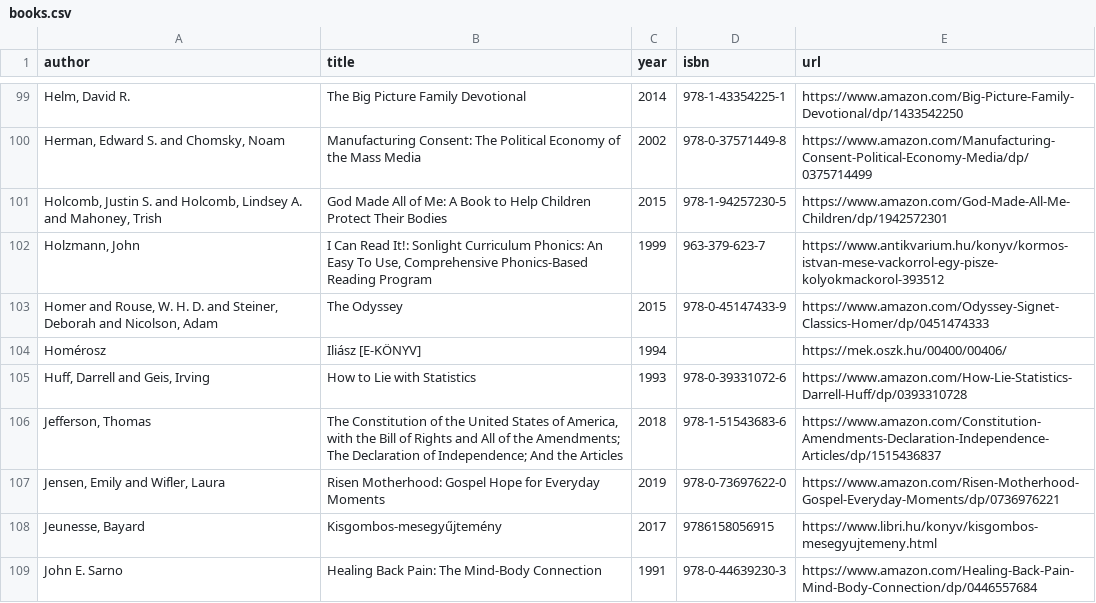
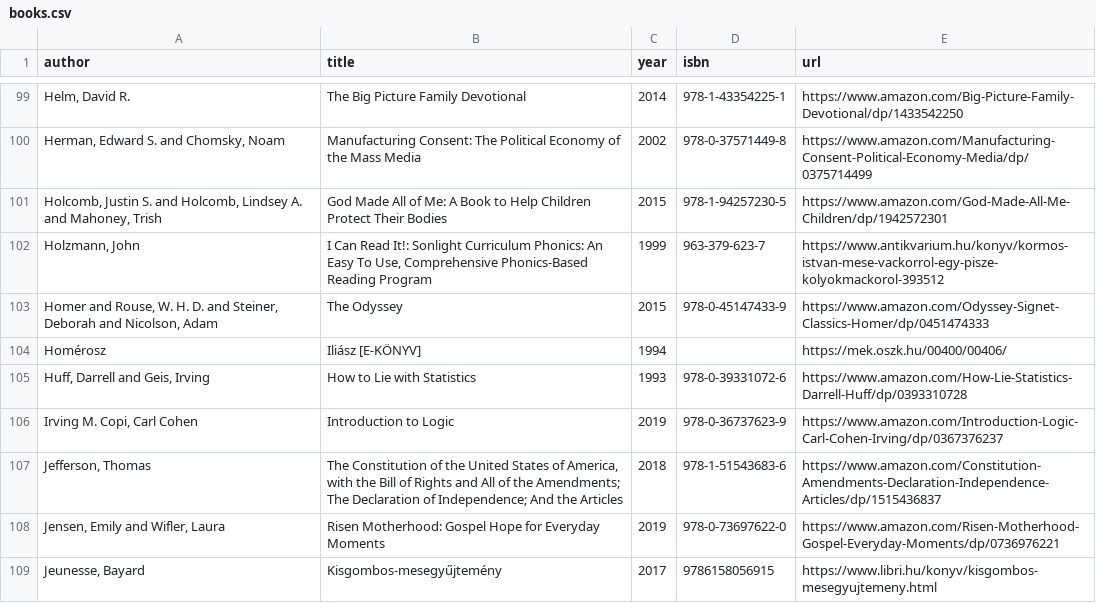
Before and after one commit to vektor8891/notes, a CSV file: _data/books.csv, drawn as a sheet; only a part is shown, gaps mark what is left out; the shorter side is filled out with more unchanged rows.

Commit message:
update books

```diff
--- a/_data/books.csv
+++ b/_data/books.csv
@@ -105,2 +105,3 @@ Homérosz,Iliász [E-KÖNYV],1994,,https://mek.oszk.hu/00400/00406/
 "Huff, Darrell and Geis, Irving",How to Lie with Statistics,1993,978-0-39331072-6,https://www.amazon.com/How-Lie-Statistics-Darrell-Huff/dp/0393310728
+"Irving M. Copi, Carl Cohen",Introduction to Logic,2019,978-0-36737623-9,https://www.amazon.com/Introduction-Logic-Carl-Cohen-Irving/dp/0367376237
 "Jefferson, Thomas","The Constitution of the United States of America, with the Bill of Rights and All of the Amendments; The Declaration of Independence; And the Articles",2018,978-1-51543683-6,https://www.amazon.com/Constitution-Amendments-Declaration-Independence-Articles/dp/1515436837
```
